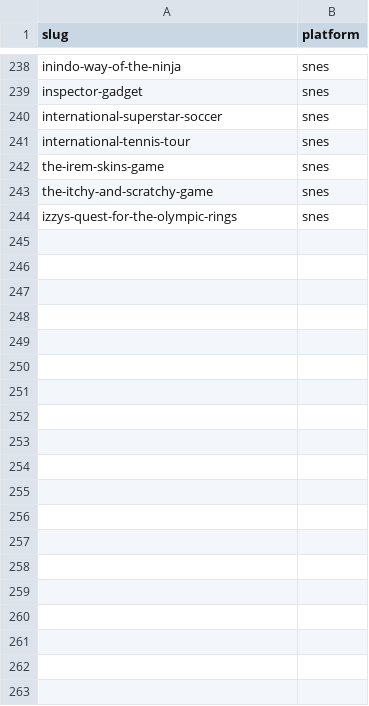
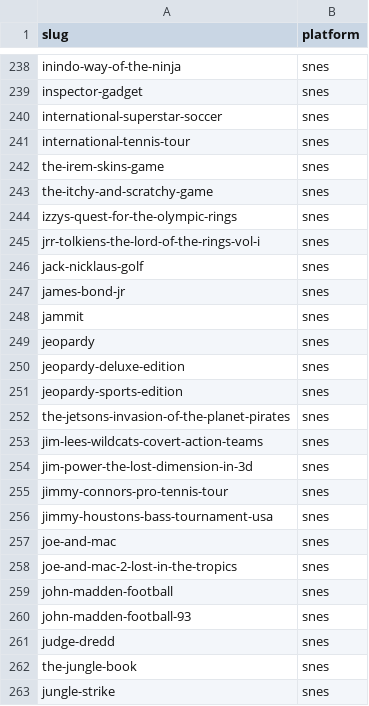
Before and after one commit to bprollinson/videogamedatabase, a CSV file: data/game.csv, drawn as a sheet; only a part is shown, gaps mark what is left out; the diff covers the shown part only.

Commit message:
Adding more NTSC SNES game slugs

```diff
--- a/data/game.csv
+++ b/data/game.csv
@@ -244 +244,20 @@ the-itchy-and-scratchy-game,snes
 izzys-quest-for-the-olympic-rings,snes
+jrr-tolkiens-the-lord-of-the-rings-vol-i,snes
+jack-nicklaus-golf,snes
+james-bond-jr,snes
+jammit,snes
+jeopardy,snes
+jeopardy-deluxe-edition,snes
+jeopardy-sports-edition,snes
+the-jetsons-invasion-of-the-planet-pirates,snes
+jim-lees-wildcats-covert-action-teams,snes
+jim-power-the-lost-dimension-in-3d,snes
+jimmy-connors-pro-tennis-tour,snes
+jimmy-houstons-bass-tournament-usa,snes
+joe-and-mac,snes
+joe-and-mac-2-lost-in-the-tropics,snes
+john-madden-football,snes
+john-madden-football-93,snes
+judge-dredd,snes
+the-jungle-book,snes
+jungle-strike,snes
```
Also changed, not shown: 56 added rows elsewhere in this file.
